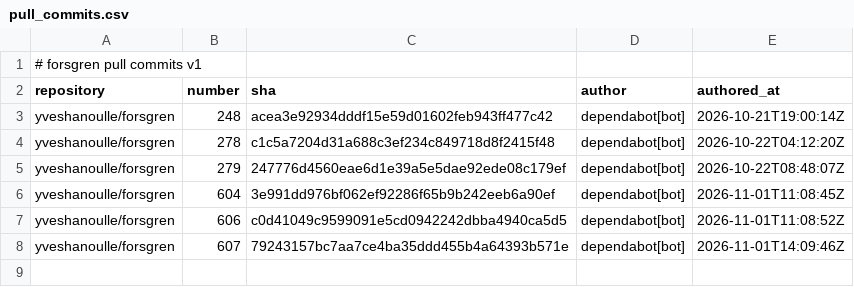
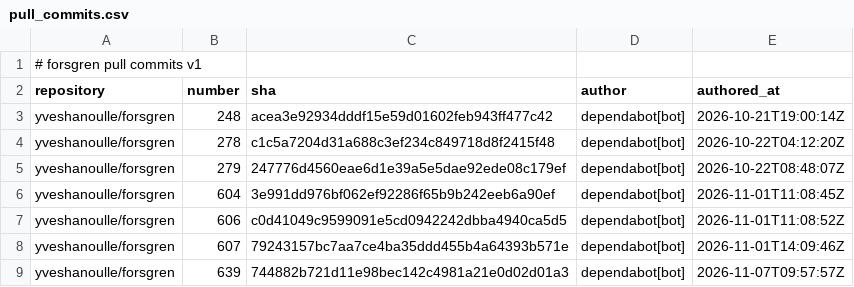
Before and after one commit to yveshanoulle/forsgren-metrics, a CSV file: data/pull_commits.csv, drawn as a sheet; the diff names each change by its address in the sheet, - before the commit and + after, or states it on an @@ line.

```diff
--- a/data/pull_commits.csv
+++ b/data/pull_commits.csv
+row 9: yveshanoulle/forsgren | 639 | 744882b721d11e98bec142c4981a21e0d02d01a3 | dependabot[bot] | 2026-11-07T09:57:57Z
```
Also changed, not shown: data/issues.csv, data/pulls.csv, 6 other files.
